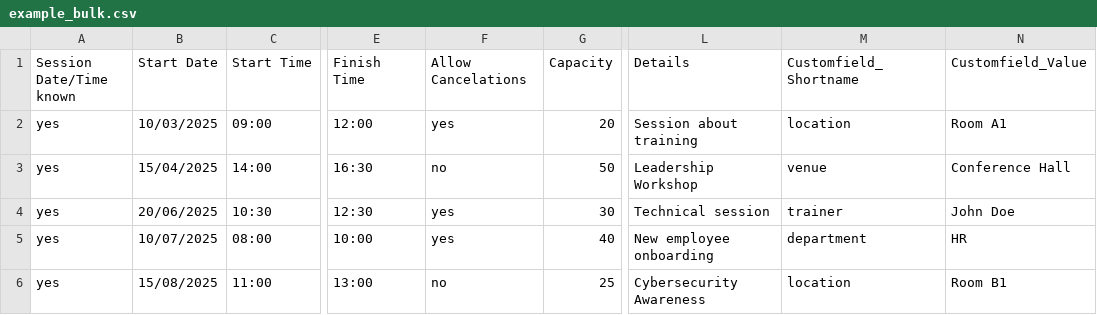
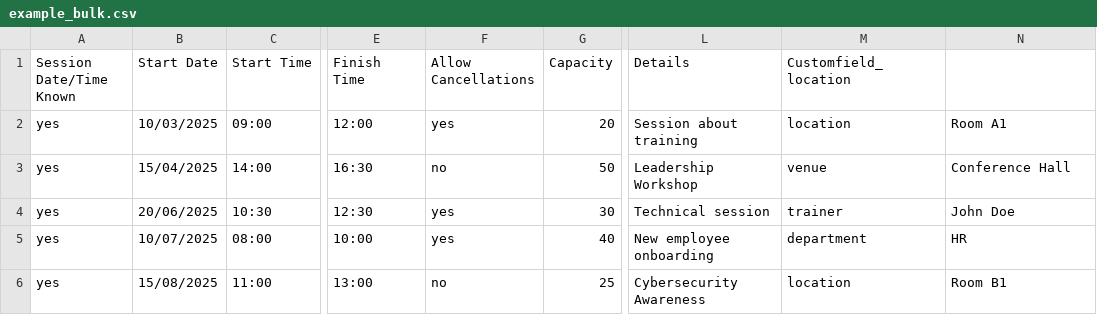
Before and after one commit to gchlol/moodle-mod_facetoface, a CSV file: example_bulk.csv, drawn as a sheet; only a part is shown, gaps mark what is left out; the diff names each change by its address in the sheet, - before the commit and + after, or states it on an @@ line.

```diff
--- a/example_bulk.csv
+++ b/example_bulk.csv
-A1: Session Date/Time known
+A1: Session Date/Time Known
-F1: Allow Cancelations
+F1: Allow Cancellations
-M1: Customfield_Shortname
+M1: Customfield_location
-N1: Customfield_Value
+N1: (empty)
```
Also changed, not shown: 1 other file.
